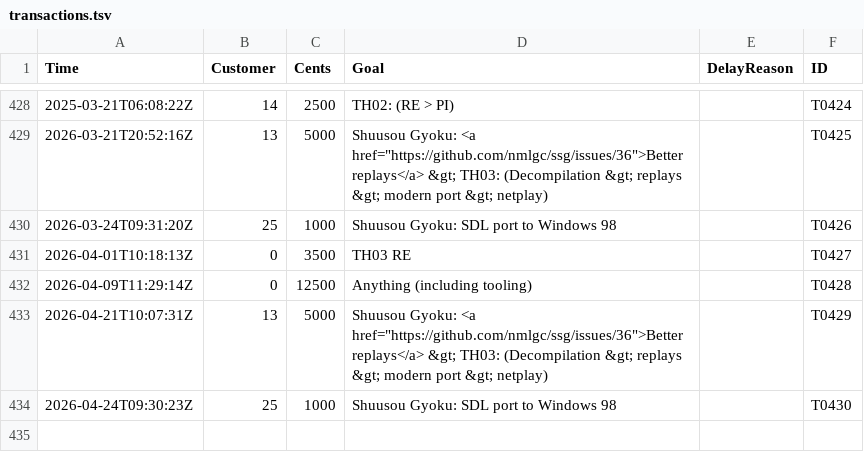
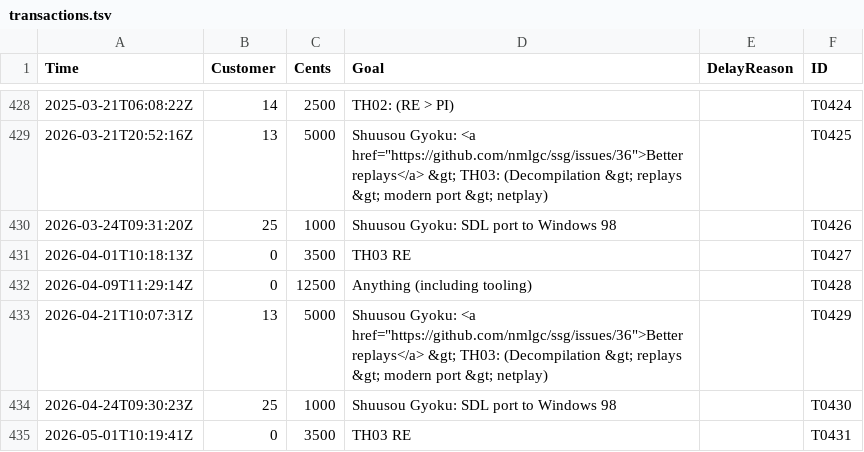
Before and after one commit to nmlgc/rec98.nmlgc.net, a TSV file: db/transactions.tsv, drawn as a sheet; only a part is shown, gaps mark what is left out.

Commit message:
[💰] Confirm T0431
Another €35 from an anonymous subscription towards reverse-engineering
anything in TH03! Thank you very much!

```diff
--- a/db/transactions.tsv
+++ b/db/transactions.tsv
@@ -434 +434,2 @@ Time	Customer	Cents	Goal	DelayReason	ID
 2026-04-24T09:30:23Z	25	1000	Shuusou Gyoku: SDL port to Windows 98		T0430
+2026-05-01T10:19:41Z	0	3500	TH03 RE		T0431
```
